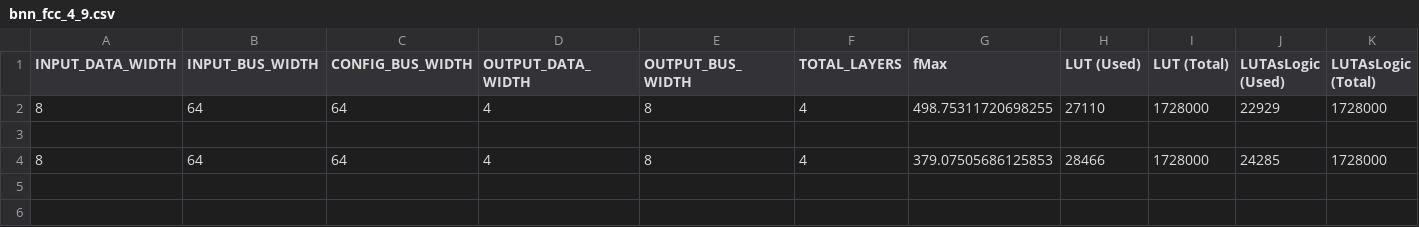
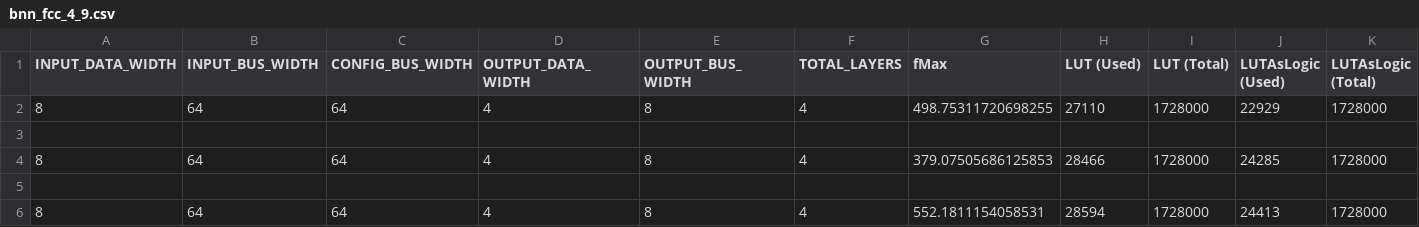
Before and after one commit to noahlunberry/System-on-Chip-Final-Project, a CSV file: openflex/bnn_fcc_4_9.csv, drawn as a sheet; only a part is shown; rows hold the shown columns only; the diff names each change by its address in the sheet, - before the commit and + after, or states it on an @@ line.

```diff
--- a/openflex/bnn_fcc_4_9.csv
+++ b/openflex/bnn_fcc_4_9.csv
+row 5: (empty)
+row 6: 8 | 64 | 64 | 4 | 8 | 4 | 552.1811154058531 | 28594 | 1728000 | 24413 | 1728000
```
Also changed, not shown: 12 other files.
